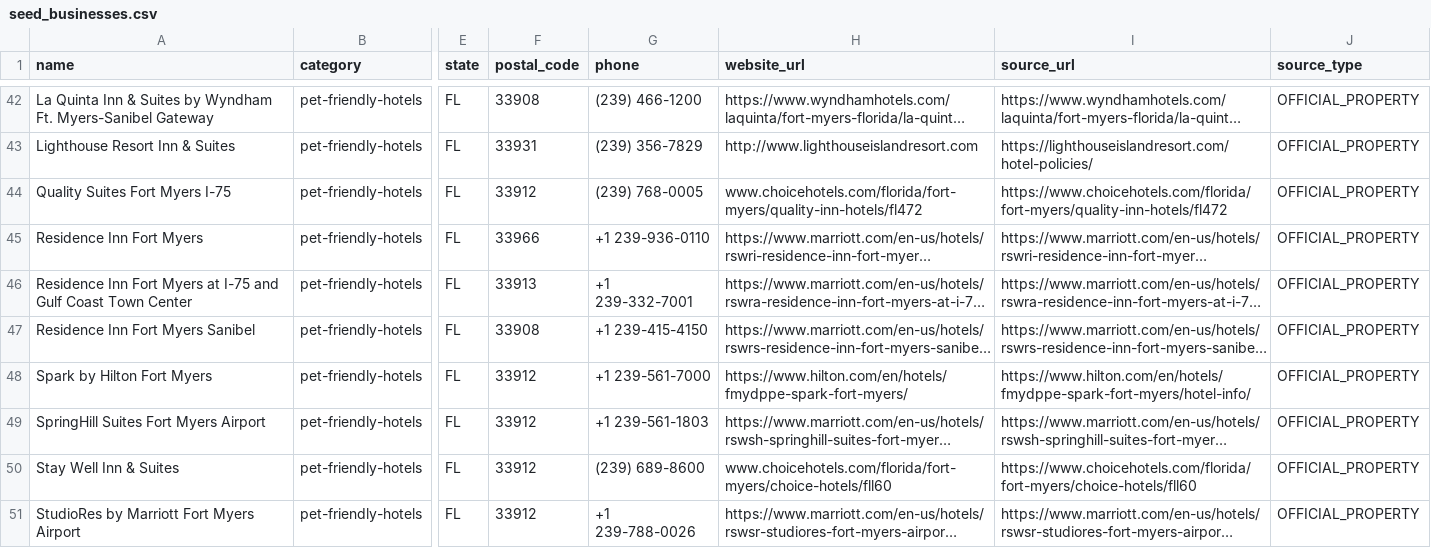
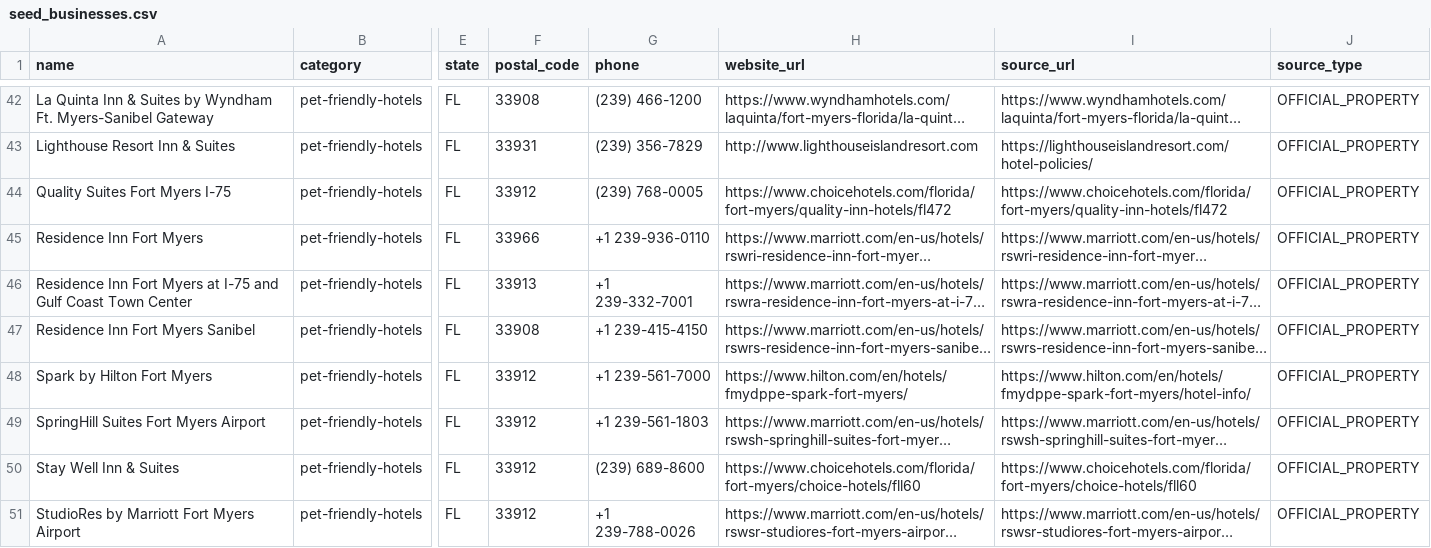
Before and after one commit to jfields80/atlas-dashboard, a CSV file: atlas-dashboard/launch_packages/pettripfinder/markets/staging/fort-myers-fl/launch_package/markets/authority/fort-myers-fl/seed_businesses.csv, drawn as a sheet; only a part is shown, gaps mark what is left out; long unchanged cells end in …; the diff names each change by its address in the sheet, - before the commit and + after, or states it on an @@ line.

```diff
--- a/atlas-dashboard/launch_packages/pettripfinder/markets/staging/fort-myers-fl/launch_package/markets/authority/fort-myers-fl/seed_businesses.csv
+++ b/atlas-dashboard/launch_packages/pettripfinder/markets/staging/fort-myers-fl/launch_package/markets/authority/fort-myers-fl/seed_businesses.csv
-H44 (website_url): www.choicehotels.com/florida/fort-myers/quality-inn-hotels/fl472
+H44 (website_url): https://www.choicehotels.com/florida/fort-myers/quality-inn-hotels/fl472
-H50 (website_url): www.choicehotels.com/florida/fort-myers/choice-hotels/fll60
+H50 (website_url): https://www.choicehotels.com/florida/fort-myers/choice-hotels/fll60
```
Also changed, not shown: 9 other files.
